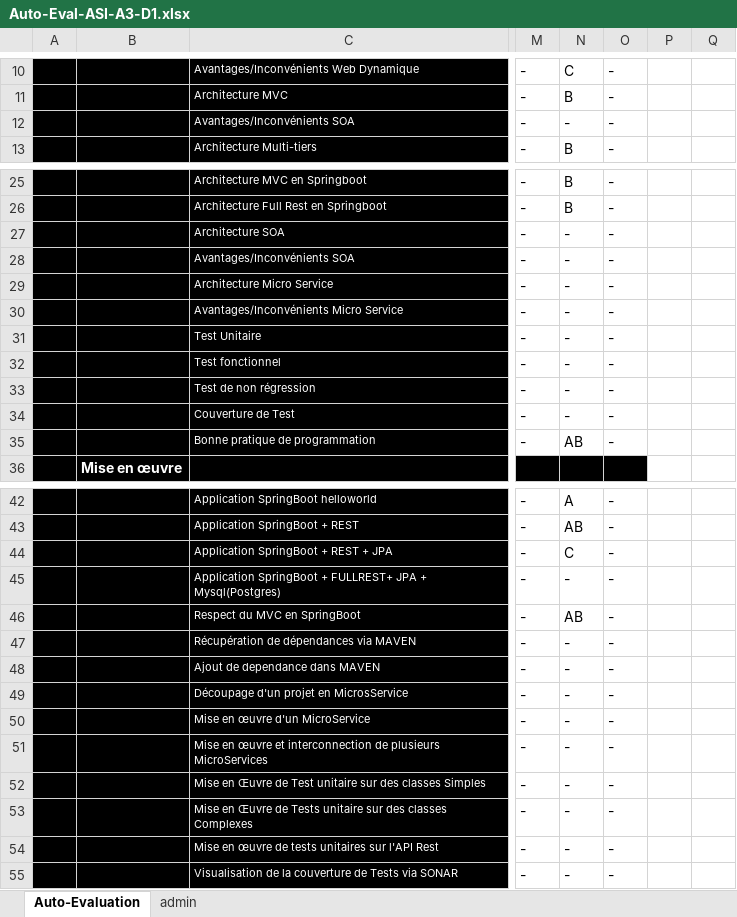
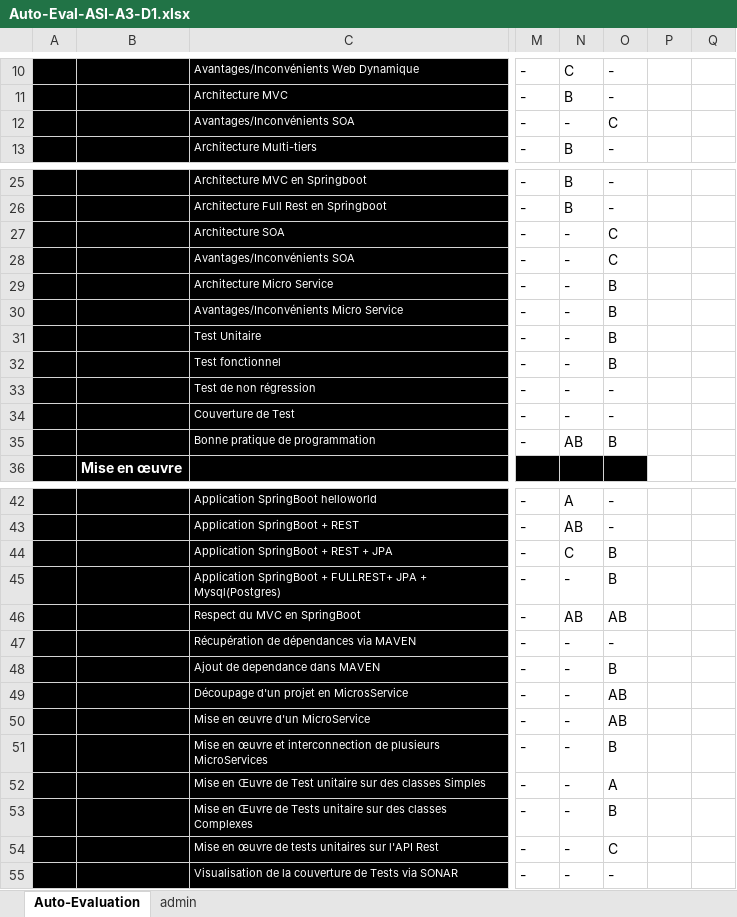
Before and after one commit to JohnCgit/ASI, an Excel workbook: Auto-Eval-ASI-A3-D1.xlsx, sheet Auto-Evaluation, drawn as a sheet; only a part is shown, gaps mark what is left out; values as stored, in another font and other column widths than the file's, no borders; the diff names each change by its address in the sheet, - before the commit and + after, or states it on an @@ line.

Commit message:
Upgrade Validation Thomas

```diff
--- a/Auto-Eval-ASI-A3-D1.xlsx (sheet Auto-Evaluation)
+++ b/Auto-Eval-ASI-A3-D1.xlsx (sheet Auto-Evaluation)
-O12: -
+O12: C
-O27:O28: -
+O27:O28: C
-O29:O32: -
+O29:O32: B
-O35: -
+O35: B
-O44:O45: -
+O44:O45: B
-O46: -
+O46: AB
-O48: -
+O48: B
-O49:O50: -
+O49:O50: AB
-O51: -
+O51: B
-O52: -
+O52: A
-O53: -
+O53: B
-O54: -
+O54: C
```
